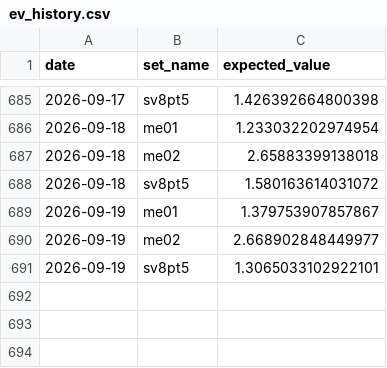
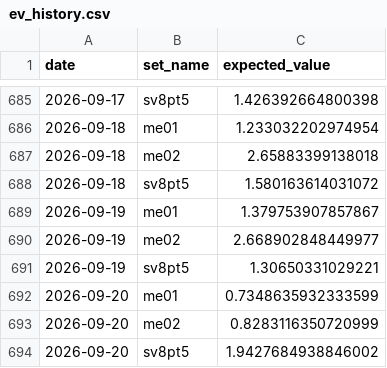
Before and after one commit to matthewisaiahchua-wq/pokemontcgtracker1-1, a CSV file: ev_history.csv, drawn as a sheet; only a part is shown, gaps mark what is left out.

Commit message:
Auto-update EV: Sun Sep 20 12:54:32 UTC 2026

```diff
--- a/ev_history.csv
+++ b/ev_history.csv
@@ -690,2 +690,5 @@ date,set_name,expected_value
 2026-09-19,me02,2.668902848449977
-2026-09-19,sv8pt5,1.3065033102922101
+2026-09-19,sv8pt5,1.30650331029221
+2026-09-20,me01,0.7348635932333599
+2026-09-20,me02,0.8283116350720999
+2026-09-20,sv8pt5,1.9427684938846002
```
